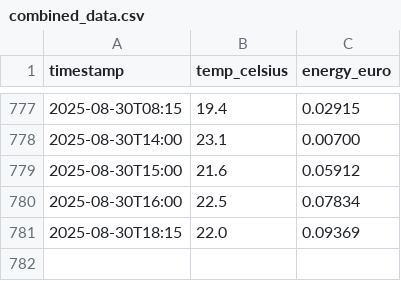
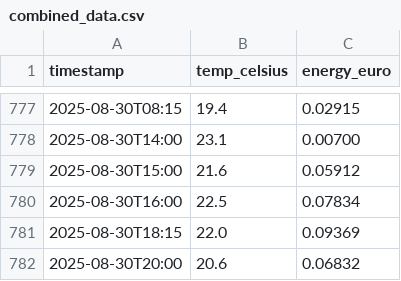
Before and after one commit to KristofAreias/Data-Workflow, a CSV file: processed_data/combined_data.csv, drawn as a sheet; only a part is shown, gaps mark what is left out; the diff names each change by its address in the sheet, - before the commit and + after, or states it on an @@ line.

```diff
--- a/processed_data/combined_data.csv
+++ b/processed_data/combined_data.csv
+row 782: 2025-08-30T20:00 | 20.6 | 0.06832
```
Also changed, not shown: raw_data/weer-data.csv, 6 other files.
